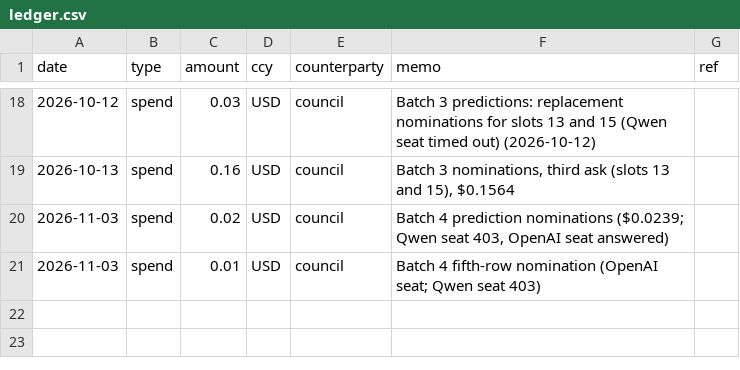
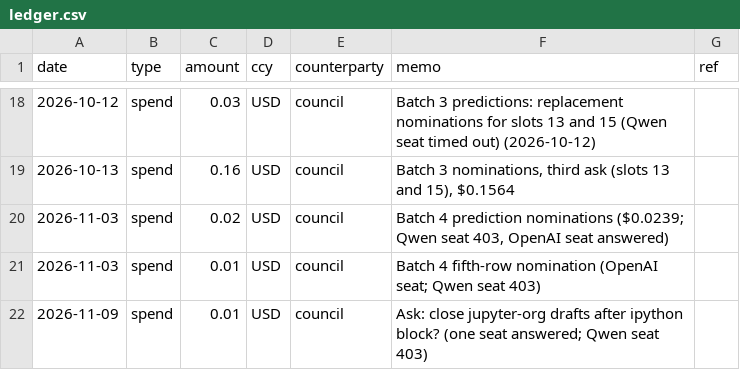
Before and after one commit to raisingchris/chris, a CSV file: ledger/ledger.csv, drawn as a sheet; only a part is shown, gaps mark what is left out; the diff names each change by its address in the sheet, - before the commit and + after, or states it on an @@ line.

```diff
--- a/ledger/ledger.csv
+++ b/ledger/ledger.csv
+row 22: 2026-11-09 | spend | 0.01 | USD | council | Ask: close jupyter-org drafts after ipython block? (one seat answered; Qwen seat 403)
```
Also changed, not shown: 3 other files.
